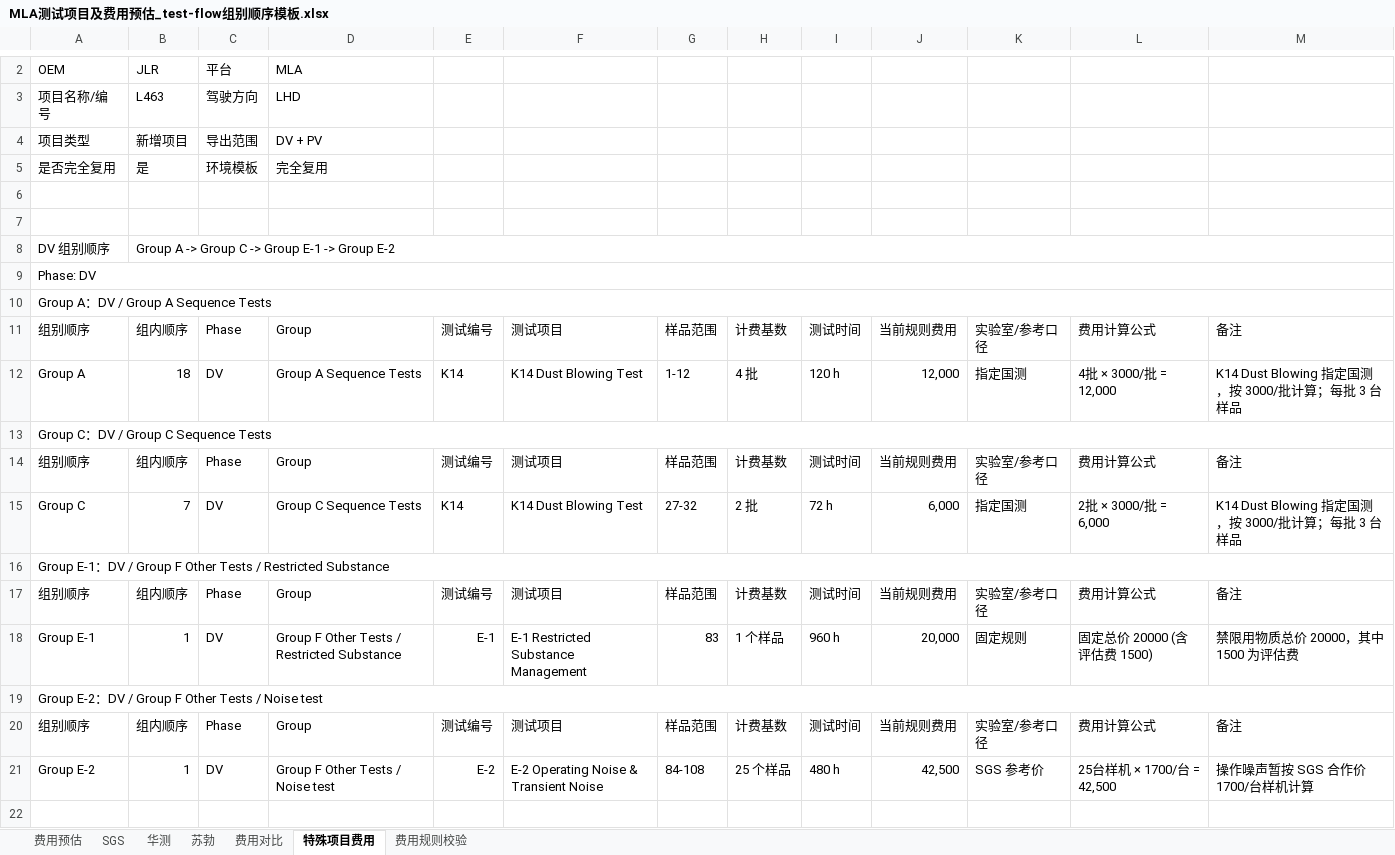
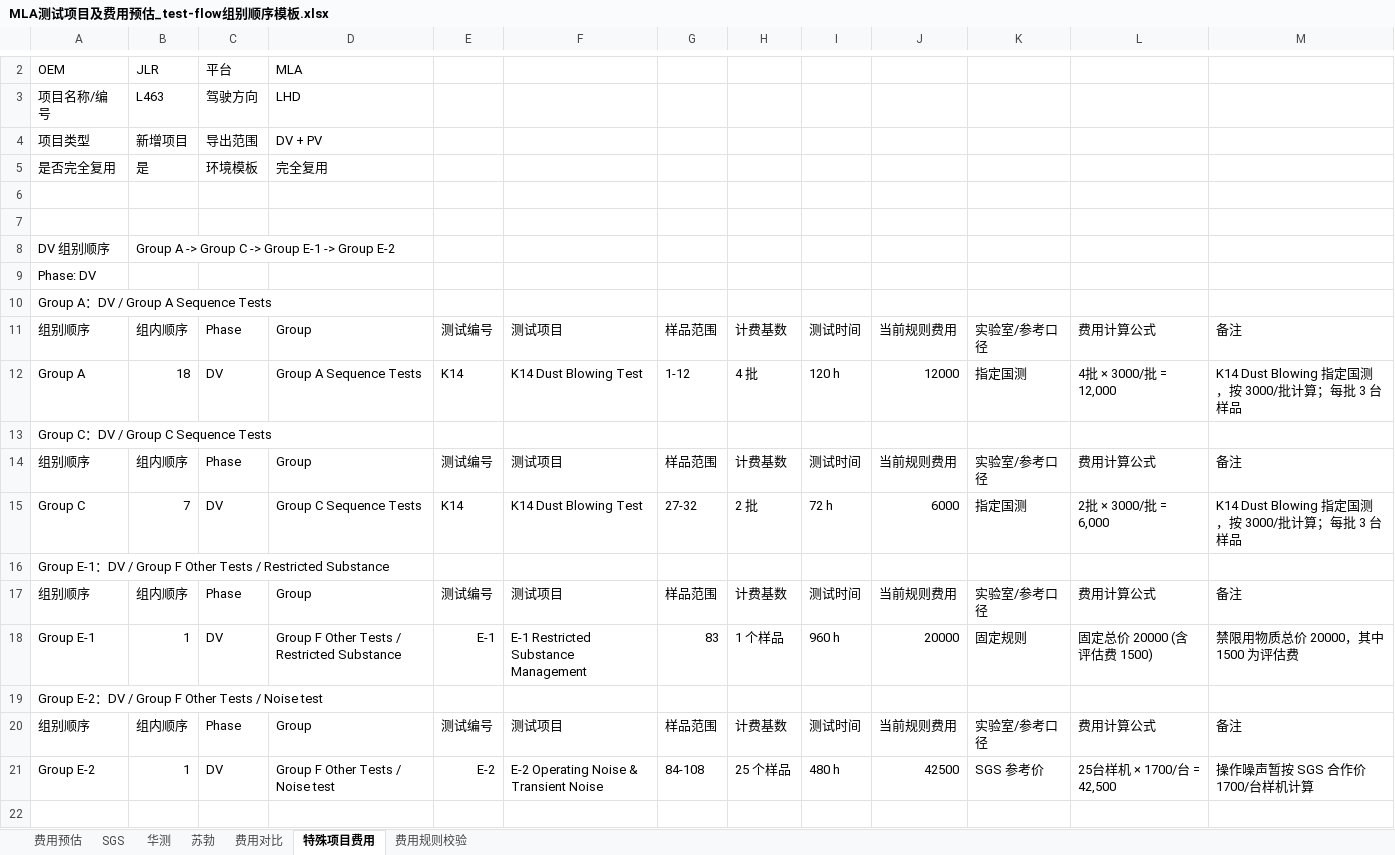
Before and after one commit to zhangyangyang313418-blip/lab, an Excel workbook: outputs/mla-fee-export-template/MLA测试项目及费用预估_test-flow组别顺序模板.xlsx, sheet 特殊项目费用, drawn as a sheet; only a part is shown, gaps mark what is left out; values as stored, in another font and other column widths than the file's, no cell formats; removed rows and columns are numbered as before the commit, all else as after; the diff covers the shown part only; the diff names each change by its address in the sheet, - before the commit and + after, or states it on an @@ line.

```diff
--- a/outputs/mla-fee-export-template/MLA测试项目及费用预估_test-flow组别顺序模板.xlsx (sheet 特殊项目费用)
+++ b/outputs/mla-fee-export-template/MLA测试项目及费用预估_test-flow组别顺序模板.xlsx (sheet 特殊项目费用)
-B8:M8 merged
-A9:M9 merged
-A10:M10 merged
-J12: 12,000
+J12: 12000
-A13:M13 merged
-J15: 6,000
+J15: 6000
-A16:M16 merged
-J18: 20,000
+J18: 20000
-A19:M19 merged
-J21: 42,500
+J21: 42500
```
Also changed, not shown: 10 added rows, 4 removed rows, 11 edited cells and merged cells elsewhere in this sheet, sheet 华测, sheet SGS, sheet 费用对比, sheet 苏勃, cell formats, hidden cells, charts or pictures, 14 other files.
